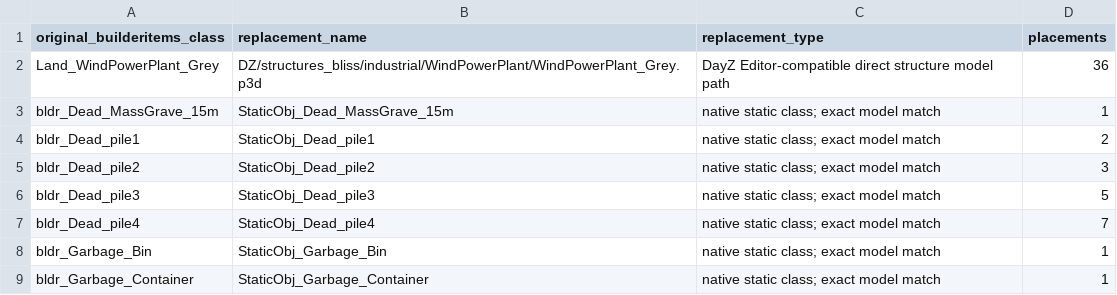
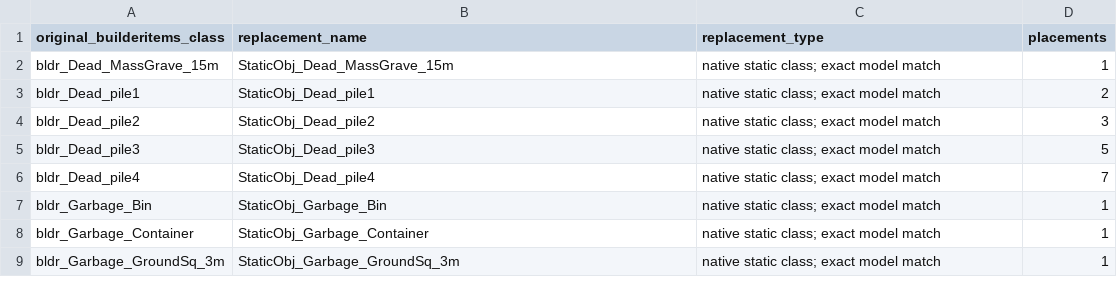
Before and after one commit to Mcbrutal/Nature-Overhaul-Redux, a CSV file: docs/audit/CLASS_REPLACEMENTS.csv, drawn as a sheet; only a part is shown; the shorter side is filled out with more unchanged rows.

Commit message:
Finalize Editor-validated object corrections

```diff
--- a/docs/audit/CLASS_REPLACEMENTS.csv
+++ b/docs/audit/CLASS_REPLACEMENTS.csv
@@ -1,3 +1,2 @@
 original_builderitems_class,replacement_name,replacement_type,placements
-Land_WindPowerPlant_Grey,DZ/structures_bliss/industrial/WindPowerPlant/WindPowerPlant_Grey.p3d,DayZ Editor-compatible direct structure model path,36
 bldr_Dead_MassGrave_15m,StaticObj_Dead_MassGrave_15m,native static class; exact model match,1
```
Also changed, not shown: docs/audit/FULL_CLASS_AUDIT.csv, 4 other files.
